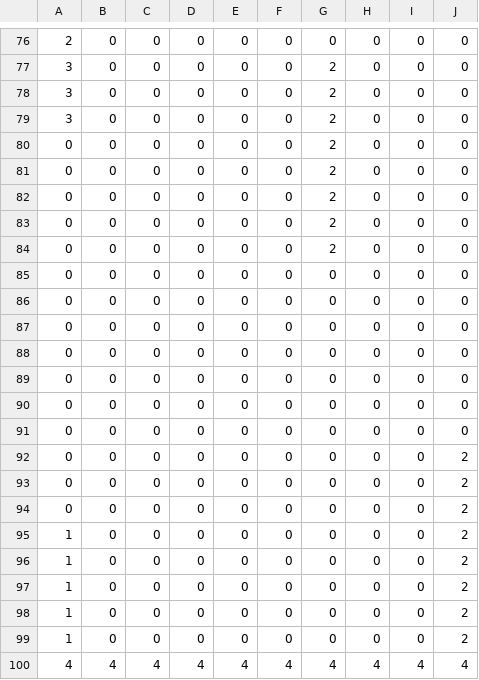
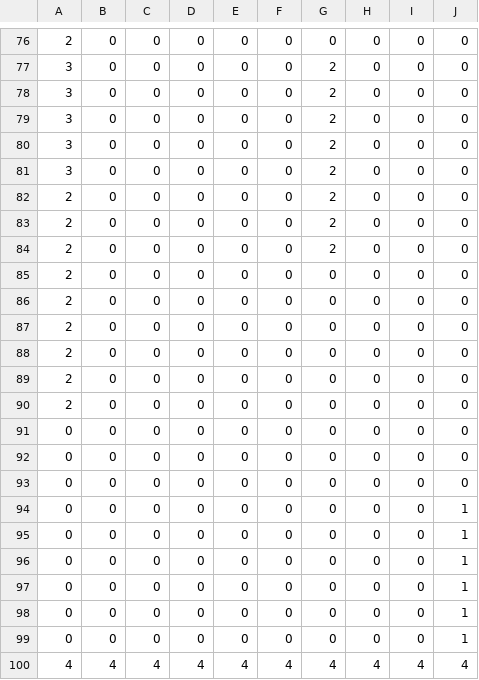
Before and after one commit to harumoyashi/Monorun_ver1.0, a CSV file: csv/a - check_stage_design4.csv, drawn as a sheet; only a part is shown, gaps mark what is left out.

Commit message:
4修正

```diff
--- a/csv/a - check_stage_design4.csv
+++ b/csv/a - check_stage_design4.csv
@@ -79,7 +79,13 @@
 3,0,0,0,0,0,2,0,0,0
-0,0,0,0,0,0,2,0,0,0
-0,0,0,0,0,0,2,0,0,0
-0,0,0,0,0,0,2,0,0,0
-0,0,0,0,0,0,2,0,0,0
-0,0,0,0,0,0,2,0,0,0
+3,0,0,0,0,0,2,0,0,0
+3,0,0,0,0,0,2,0,0,0
+2,0,0,0,0,0,2,0,0,0
+2,0,0,0,0,0,2,0,0,0
+2,0,0,0,0,0,2,0,0,0
+2,0,0,0,0,0,0,0,0,0
+2,0,0,0,0,0,0,0,0,0
+2,0,0,0,0,0,0,0,0,0
+2,0,0,0,0,0,0,0,0,0
+2,0,0,0,0,0,0,0,0,0
+2,0,0,0,0,0,0,0,0,0
 0,0,0,0,0,0,0,0,0,0
@@ -87,14 +93,8 @@
 0,0,0,0,0,0,0,0,0,0
-0,0,0,0,0,0,0,0,0,0
-0,0,0,0,0,0,0,0,0,0
-0,0,0,0,0,0,0,0,0,0
-0,0,0,0,0,0,0,0,0,0
-0,0,0,0,0,0,0,0,0,2
-0,0,0,0,0,0,0,0,0,2
-0,0,0,0,0,0,0,0,0,2
-1,0,0,0,0,0,0,0,0,2
-1,0,0,0,0,0,0,0,0,2
-1,0,0,0,0,0,0,0,0,2
-1,0,0,0,0,0,0,0,0,2
-1,0,0,0,0,0,0,0,0,2
+0,0,0,0,0,0,0,0,0,1
+0,0,0,0,0,0,0,0,0,1
+0,0,0,0,0,0,0,0,0,1
+0,0,0,0,0,0,0,0,0,1
+0,0,0,0,0,0,0,0,0,1
+0,0,0,0,0,0,0,0,0,1
 4,4,4,4,4,4,4,4,4,4
```
